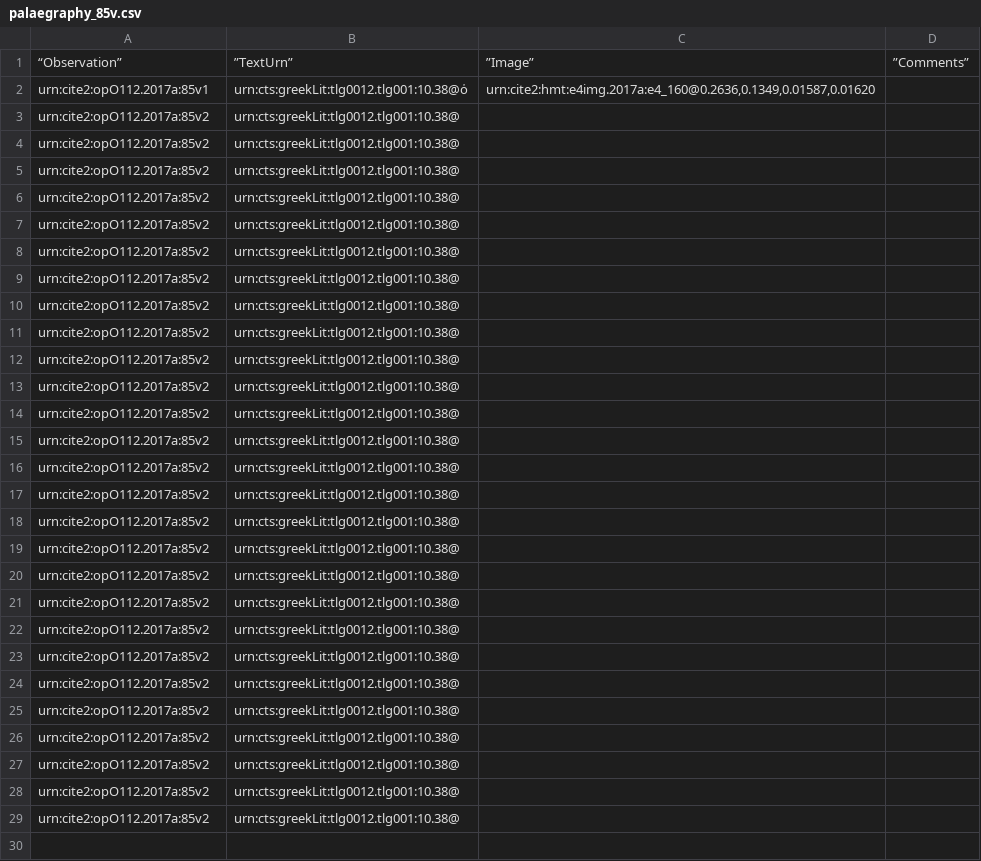
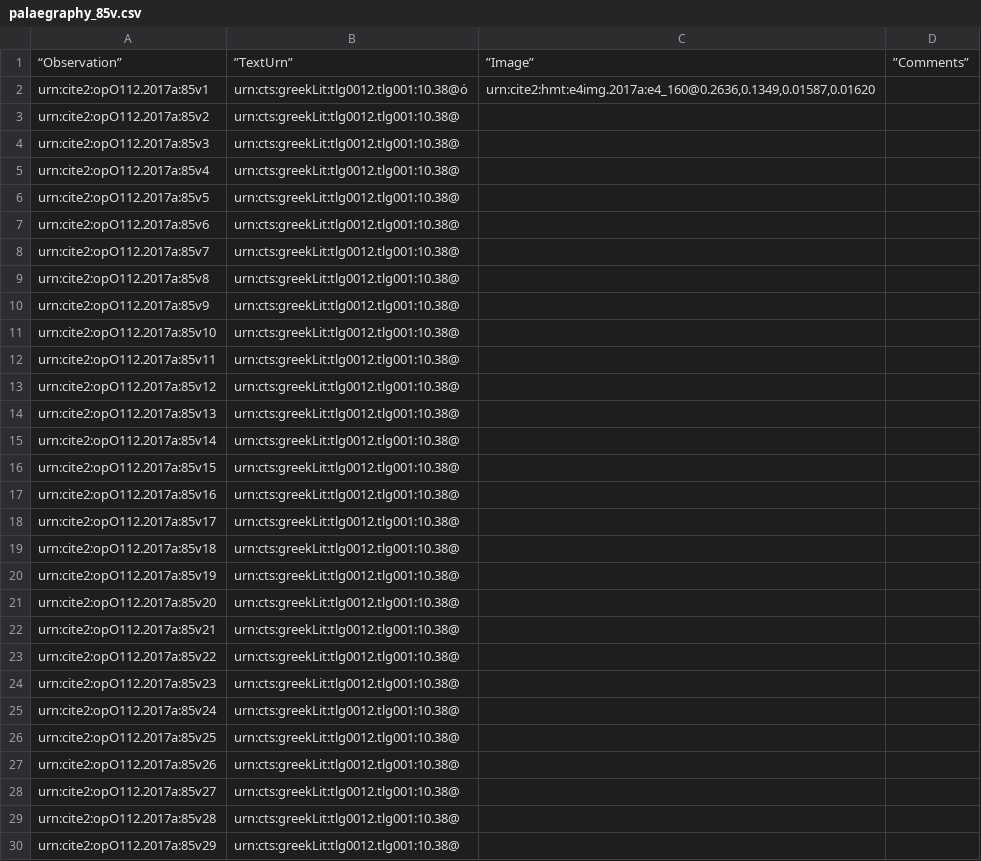
Before and after one commit to hmteditors/furman_OmegaOneTwelve, a CSV file: Palaeography/palaegraphy_85v.csv, drawn as a sheet.

Commit message:
Update palaegraphy_85v.csv

```diff
--- a/Palaeography/palaegraphy_85v.csv
+++ b/Palaeography/palaegraphy_85v.csv
@@ -3,27 +3,28 @@
 "urn:cite2:opO112.2017a:85v2","urn:cts:greekLit:tlg0012.tlg001:10.38@","",""
-"urn:cite2:opO112.2017a:85v2","urn:cts:greekLit:tlg0012.tlg001:10.38@","",""
-"urn:cite2:opO112.2017a:85v2","urn:cts:greekLit:tlg0012.tlg001:10.38@","",""
-"urn:cite2:opO112.2017a:85v2","urn:cts:greekLit:tlg0012.tlg001:10.38@","",""
-"urn:cite2:opO112.2017a:85v2","urn:cts:greekLit:tlg0012.tlg001:10.38@","",""
-"urn:cite2:opO112.2017a:85v2","urn:cts:greekLit:tlg0012.tlg001:10.38@","",""
-"urn:cite2:opO112.2017a:85v2","urn:cts:greekLit:tlg0012.tlg001:10.38@","",""
-"urn:cite2:opO112.2017a:85v2","urn:cts:greekLit:tlg0012.tlg001:10.38@","",""
-"urn:cite2:opO112.2017a:85v2","urn:cts:greekLit:tlg0012.tlg001:10.38@","",""
-"urn:cite2:opO112.2017a:85v2","urn:cts:greekLit:tlg0012.tlg001:10.38@","",""
-"urn:cite2:opO112.2017a:85v2","urn:cts:greekLit:tlg0012.tlg001:10.38@","",""
-"urn:cite2:opO112.2017a:85v2","urn:cts:greekLit:tlg0012.tlg001:10.38@","",""
-"urn:cite2:opO112.2017a:85v2","urn:cts:greekLit:tlg0012.tlg001:10.38@","",""
-"urn:cite2:opO112.2017a:85v2","urn:cts:greekLit:tlg0012.tlg001:10.38@","",""
-"urn:cite2:opO112.2017a:85v2","urn:cts:greekLit:tlg0012.tlg001:10.38@","",""
-"urn:cite2:opO112.2017a:85v2","urn:cts:greekLit:tlg0012.tlg001:10.38@","",""
-"urn:cite2:opO112.2017a:85v2","urn:cts:greekLit:tlg0012.tlg001:10.38@","",""
-"urn:cite2:opO112.2017a:85v2","urn:cts:greekLit:tlg0012.tlg001:10.38@","",""
-"urn:cite2:opO112.2017a:85v2","urn:cts:greekLit:tlg0012.tlg001:10.38@","",""
-"urn:cite2:opO112.2017a:85v2","urn:cts:greekLit:tlg0012.tlg001:10.38@","",""
-"urn:cite2:opO112.2017a:85v2","urn:cts:greekLit:tlg0012.tlg001:10.38@","",""
-"urn:cite2:opO112.2017a:85v2","urn:cts:greekLit:tlg0012.tlg001:10.38@","",""
-"urn:cite2:opO112.2017a:85v2","urn:cts:greekLit:tlg0012.tlg001:10.38@","",""
-"urn:cite2:opO112.2017a:85v2","urn:cts:greekLit:tlg0012.tlg001:10.38@","",""
-"urn:cite2:opO112.2017a:85v2","urn:cts:greekLit:tlg0012.tlg001:10.38@","",""
-"urn:cite2:opO112.2017a:85v2","urn:cts:greekLit:tlg0012.tlg001:10.38@","",""
-"urn:cite2:opO112.2017a:85v2","urn:cts:greekLit:tlg0012.tlg001:10.38@","",""
+"urn:cite2:opO112.2017a:85v3","urn:cts:greekLit:tlg0012.tlg001:10.38@","",""
+"urn:cite2:opO112.2017a:85v4","urn:cts:greekLit:tlg0012.tlg001:10.38@","",""
+"urn:cite2:opO112.2017a:85v5","urn:cts:greekLit:tlg0012.tlg001:10.38@","",""
+"urn:cite2:opO112.2017a:85v6","urn:cts:greekLit:tlg0012.tlg001:10.38@","",""
+"urn:cite2:opO112.2017a:85v7","urn:cts:greekLit:tlg0012.tlg001:10.38@","",""
+"urn:cite2:opO112.2017a:85v8","urn:cts:greekLit:tlg0012.tlg001:10.38@","",""
+"urn:cite2:opO112.2017a:85v9","urn:cts:greekLit:tlg0012.tlg001:10.38@","",""
+"urn:cite2:opO112.2017a:85v10","urn:cts:greekLit:tlg0012.tlg001:10.38@","",""
+"urn:cite2:opO112.2017a:85v11","urn:cts:greekLit:tlg0012.tlg001:10.38@","",""
+"urn:cite2:opO112.2017a:85v12","urn:cts:greekLit:tlg0012.tlg001:10.38@","",""
+"urn:cite2:opO112.2017a:85v13","urn:cts:greekLit:tlg0012.tlg001:10.38@","",""
+"urn:cite2:opO112.2017a:85v14","urn:cts:greekLit:tlg0012.tlg001:10.38@","",""
+"urn:cite2:opO112.2017a:85v15","urn:cts:greekLit:tlg0012.tlg001:10.38@","",""
+"urn:cite2:opO112.2017a:85v16","urn:cts:greekLit:tlg0012.tlg001:10.38@","",""
+"urn:cite2:opO112.2017a:85v17","urn:cts:greekLit:tlg0012.tlg001:10.38@","",""
+"urn:cite2:opO112.2017a:85v18","urn:cts:greekLit:tlg0012.tlg001:10.38@","",""
+"urn:cite2:opO112.2017a:85v19","urn:cts:greekLit:tlg0012.tlg001:10.38@","",""
+"urn:cite2:opO112.2017a:85v20","urn:cts:greekLit:tlg0012.tlg001:10.38@","",""
+"urn:cite2:opO112.2017a:85v21","urn:cts:greekLit:tlg0012.tlg001:10.38@","",""
+"urn:cite2:opO112.2017a:85v22","urn:cts:greekLit:tlg0012.tlg001:10.38@","",""
+"urn:cite2:opO112.2017a:85v23","urn:cts:greekLit:tlg0012.tlg001:10.38@","",""
+"urn:cite2:opO112.2017a:85v24","urn:cts:greekLit:tlg0012.tlg001:10.38@","",""
+"urn:cite2:opO112.2017a:85v25","urn:cts:greekLit:tlg0012.tlg001:10.38@","",""
+"urn:cite2:opO112.2017a:85v26","urn:cts:greekLit:tlg0012.tlg001:10.38@","",""
+"urn:cite2:opO112.2017a:85v27","urn:cts:greekLit:tlg0012.tlg001:10.38@","",""
+"urn:cite2:opO112.2017a:85v28","urn:cts:greekLit:tlg0012.tlg001:10.38@","",""
+"urn:cite2:opO112.2017a:85v29","urn:cts:greekLit:tlg0012.tlg001:10.38@","",""
```
